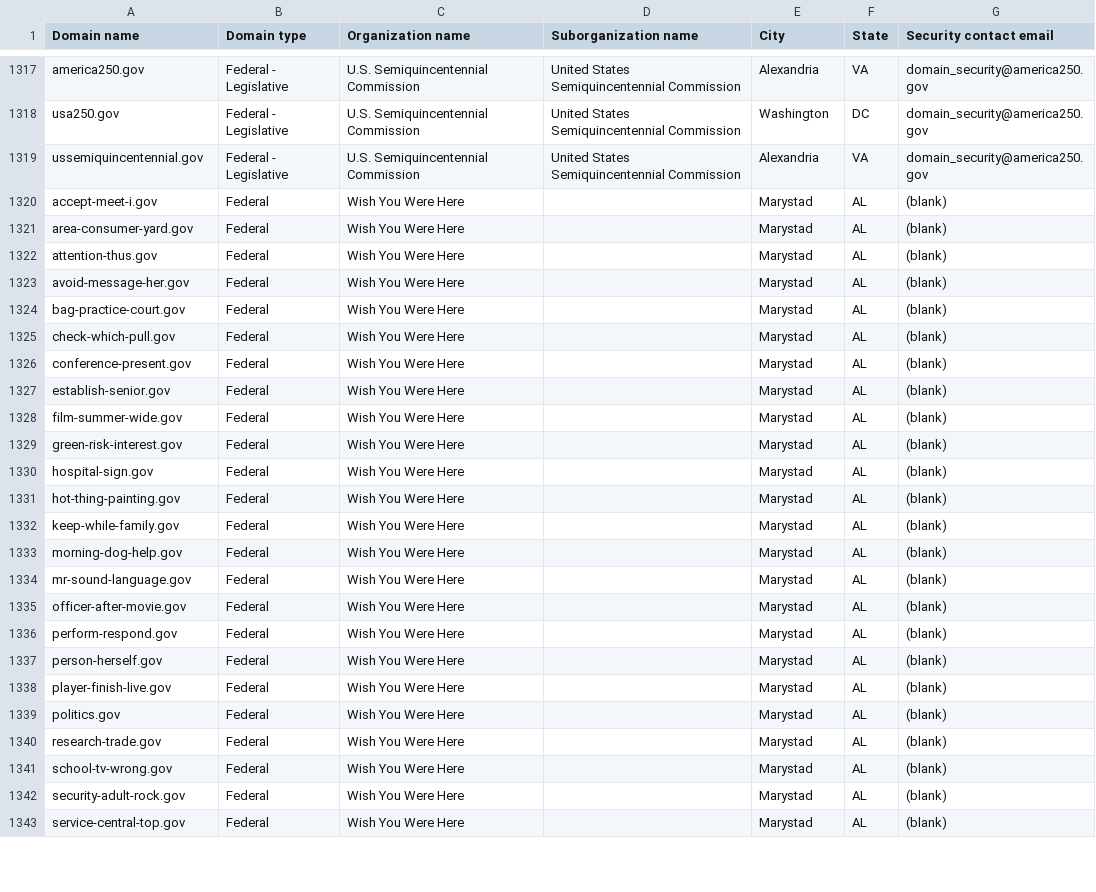
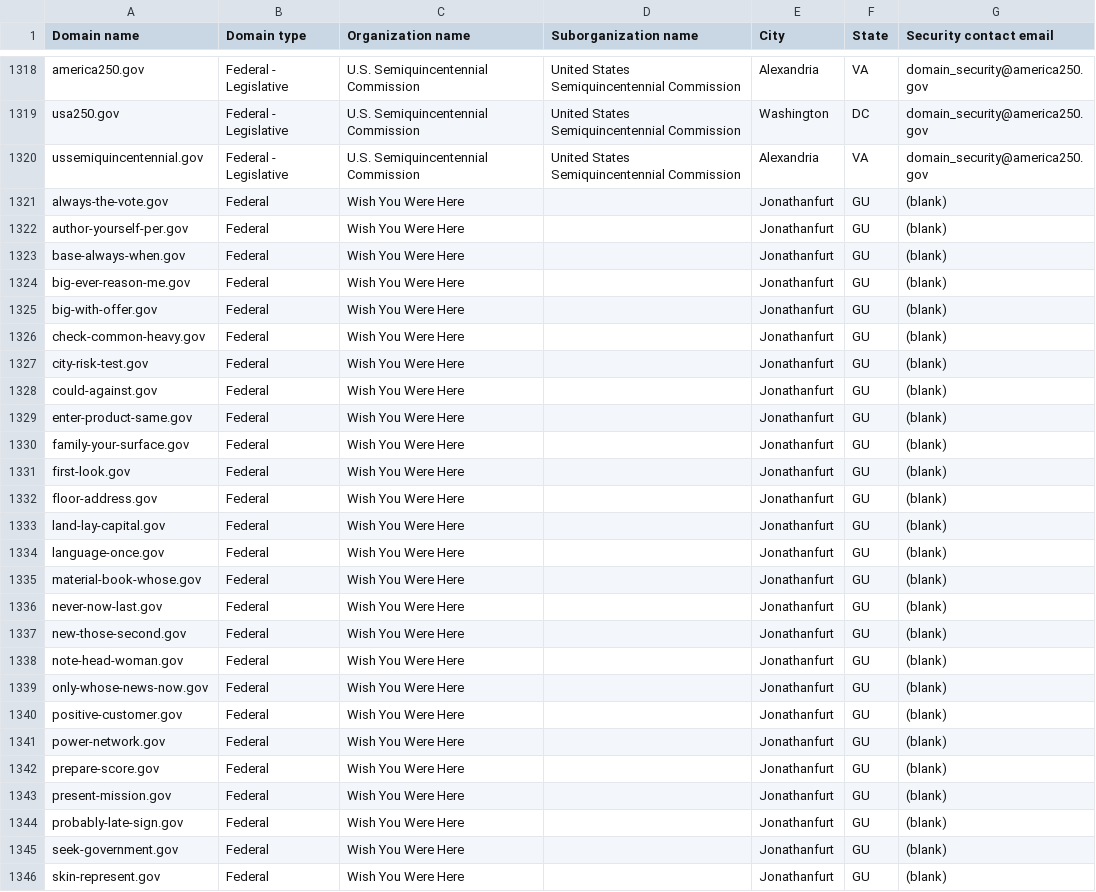
Before and after one commit to h-m-f-t/dotgov-data-staging, a CSV file: current-federal.csv, drawn as a sheet; only a part is shown, gaps mark what is left out; the diff covers the shown part only.

Commit message:
Flat: latest data (2026-10-16T11:12:14.129Z) {   "date": "2026-10-16T11:12:14.129Z",   "files": [     {       "name": "current-federal.csv",       "deltaBytes": 219,       "source": "https://getgov-staging.app.cloud.gov/api/v1/get-report/current-federal"     },     {       "name": "current-full.csv",       "deltaBytes": 839,       "source": "https://getgov-staging.app.cloud.gov/api/v1/get-report/current-full"     }   ] }

```diff
--- a/current-federal.csv
+++ b/current-federal.csv
@@ -1319,25 +1320,27 @@ usa250.gov,Federal - Legislative,U.S. Semiquincentennial Commission,United State
 ussemiquincentennial.gov,Federal - Legislative,U.S. Semiquincentennial Commission,United States Semiquincentennial Commission,Alexandria,VA,domain_security@america250.gov
-accept-meet-i.gov,Federal,Wish You Were Here,,Marystad,AL,(blank)
-area-consumer-yard.gov,Federal,Wish You Were Here,,Marystad,AL,(blank)
-attention-thus.gov,Federal,Wish You Were Here,,Marystad,AL,(blank)
-avoid-message-her.gov,Federal,Wish You Were Here,,Marystad,AL,(blank)
-bag-practice-court.gov,Federal,Wish You Were Here,,Marystad,AL,(blank)
-check-which-pull.gov,Federal,Wish You Were Here,,Marystad,AL,(blank)
-conference-present.gov,Federal,Wish You Were Here,,Marystad,AL,(blank)
-establish-senior.gov,Federal,Wish You Were Here,,Marystad,AL,(blank)
-film-summer-wide.gov,Federal,Wish You Were Here,,Marystad,AL,(blank)
-green-risk-interest.gov,Federal,Wish You Were Here,,Marystad,AL,(blank)
-hospital-sign.gov,Federal,Wish You Were Here,,Marystad,AL,(blank)
-hot-thing-painting.gov,Federal,Wish You Were Here,,Marystad,AL,(blank)
-keep-while-family.gov,Federal,Wish You Were Here,,Marystad,AL,(blank)
-morning-dog-help.gov,Federal,Wish You Were Here,,Marystad,AL,(blank)
-mr-sound-language.gov,Federal,Wish You Were Here,,Marystad,AL,(blank)
-officer-after-movie.gov,Federal,Wish You Were Here,,Marystad,AL,(blank)
-perform-respond.gov,Federal,Wish You Were Here,,Marystad,AL,(blank)
-person-herself.gov,Federal,Wish You Were Here,,Marystad,AL,(blank)
-player-finish-live.gov,Federal,Wish You Were Here,,Marystad,AL,(blank)
-politics.gov,Federal,Wish You Were Here,,Marystad,AL,(blank)
-research-trade.gov,Federal,Wish You Were Here,,Marystad,AL,(blank)
-school-tv-wrong.gov,Federal,Wish You Were Here,,Marystad,AL,(blank)
-security-adult-rock.gov,Federal,Wish You Were Here,,Marystad,AL,(blank)
-service-central-top.gov,Federal,Wish You Were Here,,Marystad,AL,(blank)
+always-the-vote.gov,Federal,Wish You Were Here,,Jonathanfurt,GU,(blank)
+author-yourself-per.gov,Federal,Wish You Were Here,,Jonathanfurt,GU,(blank)
+base-always-when.gov,Federal,Wish You Were Here,,Jonathanfurt,GU,(blank)
+big-ever-reason-me.gov,Federal,Wish You Were Here,,Jonathanfurt,GU,(blank)
+big-with-offer.gov,Federal,Wish You Were Here,,Jonathanfurt,GU,(blank)
+check-common-heavy.gov,Federal,Wish You Were Here,,Jonathanfurt,GU,(blank)
+city-risk-test.gov,Federal,Wish You Were Here,,Jonathanfurt,GU,(blank)
+could-against.gov,Federal,Wish You Were Here,,Jonathanfurt,GU,(blank)
+enter-product-same.gov,Federal,Wish You Were Here,,Jonathanfurt,GU,(blank)
+family-your-surface.gov,Federal,Wish You Were Here,,Jonathanfurt,GU,(blank)
+first-look.gov,Federal,Wish You Were Here,,Jonathanfurt,GU,(blank)
+floor-address.gov,Federal,Wish You Were Here,,Jonathanfurt,GU,(blank)
+land-lay-capital.gov,Federal,Wish You Were Here,,Jonathanfurt,GU,(blank)
+language-once.gov,Federal,Wish You Were Here,,Jonathanfurt,GU,(blank)
+material-book-whose.gov,Federal,Wish You Were Here,,Jonathanfurt,GU,(blank)
+never-now-last.gov,Federal,Wish You Were Here,,Jonathanfurt,GU,(blank)
+new-those-second.gov,Federal,Wish You Were Here,,Jonathanfurt,GU,(blank)
+note-head-woman.gov,Federal,Wish You Were Here,,Jonathanfurt,GU,(blank)
+only-whose-news-now.gov,Federal,Wish You Were Here,,Jonathanfurt,GU,(blank)
+positive-customer.gov,Federal,Wish You Were Here,,Jonathanfurt,GU,(blank)
+power-network.gov,Federal,Wish You Were Here,,Jonathanfurt,GU,(blank)
+prepare-score.gov,Federal,Wish You Were Here,,Jonathanfurt,GU,(blank)
+present-mission.gov,Federal,Wish You Were Here,,Jonathanfurt,GU,(blank)
+probably-late-sign.gov,Federal,Wish You Were Here,,Jonathanfurt,GU,(blank)
+seek-government.gov,Federal,Wish You Were Here,,Jonathanfurt,GU,(blank)
+skin-represent.gov,Federal,Wish You Were Here,,Jonathanfurt,GU,(blank)
```
Also changed, not shown: 1 added row, 2 removed rows and 18 edited cells elsewhere in this file, 1 other file.
